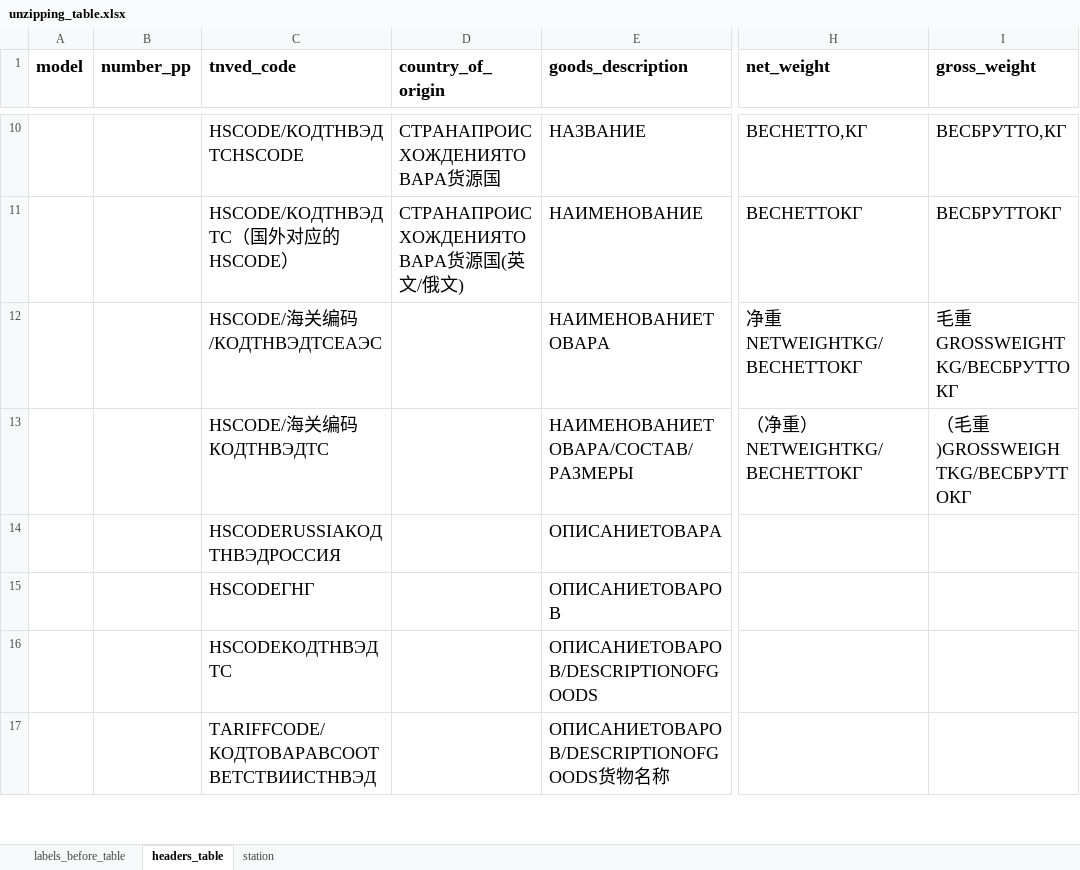
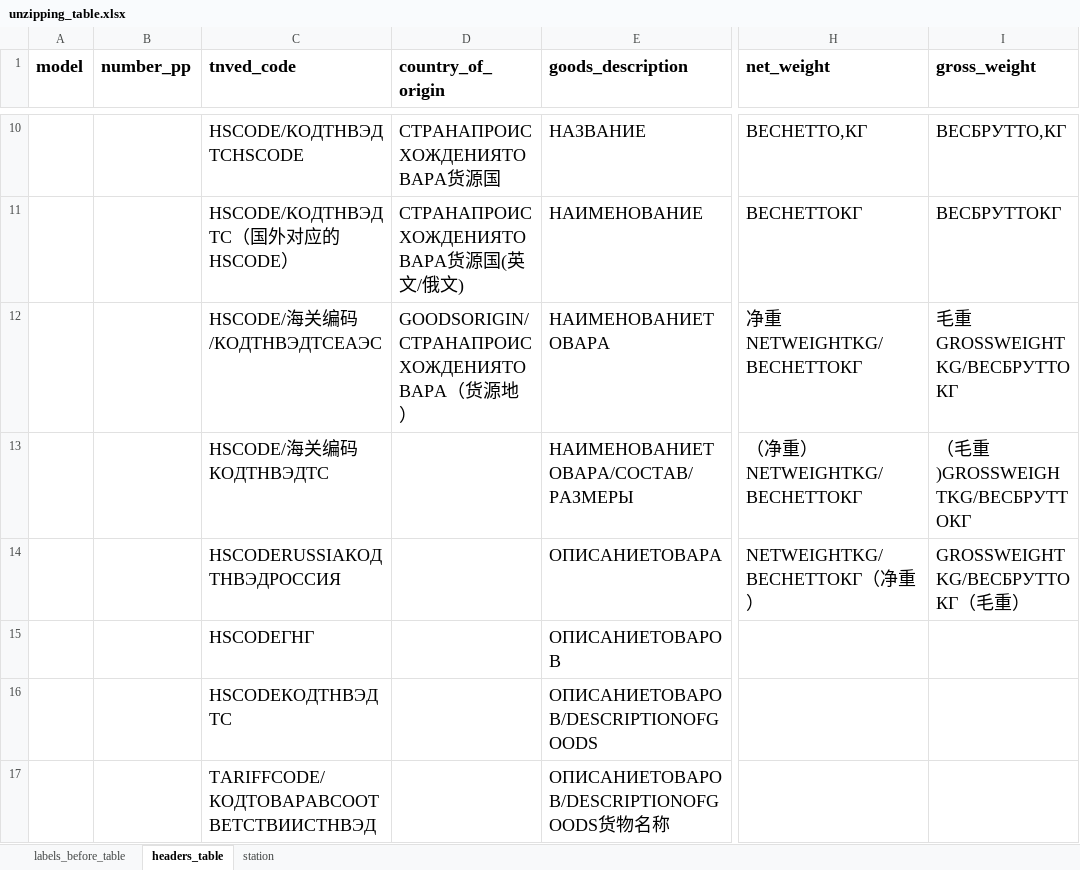
Before and after one commit to agladsoft/unzipping, an Excel workbook: unzipping_table.xlsx, sheet headers_table, drawn as a sheet; only a part is shown, gaps mark what is left out; values as stored, in another font and other column widths than the file's, no borders; the diff covers the shown part only; the diff names each change by its address in the sheet, - before the commit and + after, or states it on an @@ line.

Commit message:
add: transferring columns to a file

```diff
--- a/unzipping_table.xlsx (sheet headers_table)
+++ b/unzipping_table.xlsx (sheet headers_table)
-D12 (country_of_origin): (empty)
+D12 (country_of_origin): GOODSORIGIN/СТРАНАПРОИСХОЖДЕНИЯТОВАРА（货源地）
-H14 (net_weight): (empty)
+H14 (net_weight): NETWEIGHTKG/ВЕСНЕТТОКГ（净重）
-I14 (gross_weight): (empty)
+I14 (gross_weight): GROSSWEIGHTKG/ВЕСБРУТТОКГ（毛重）
```
Also changed, not shown: 1 added row and 5 edited cells elsewhere in this sheet, 2 other files.
